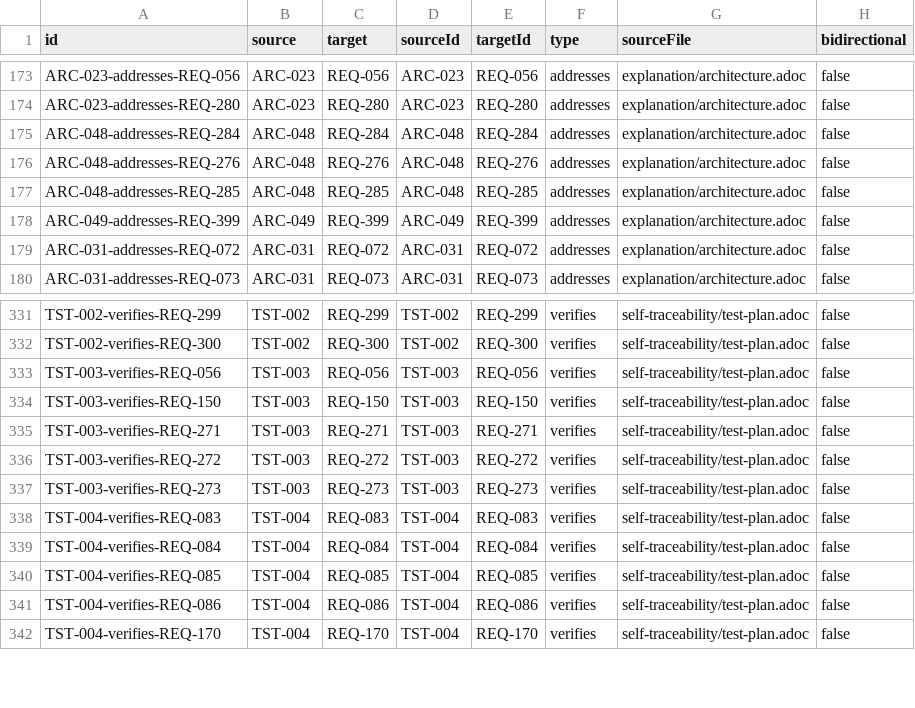
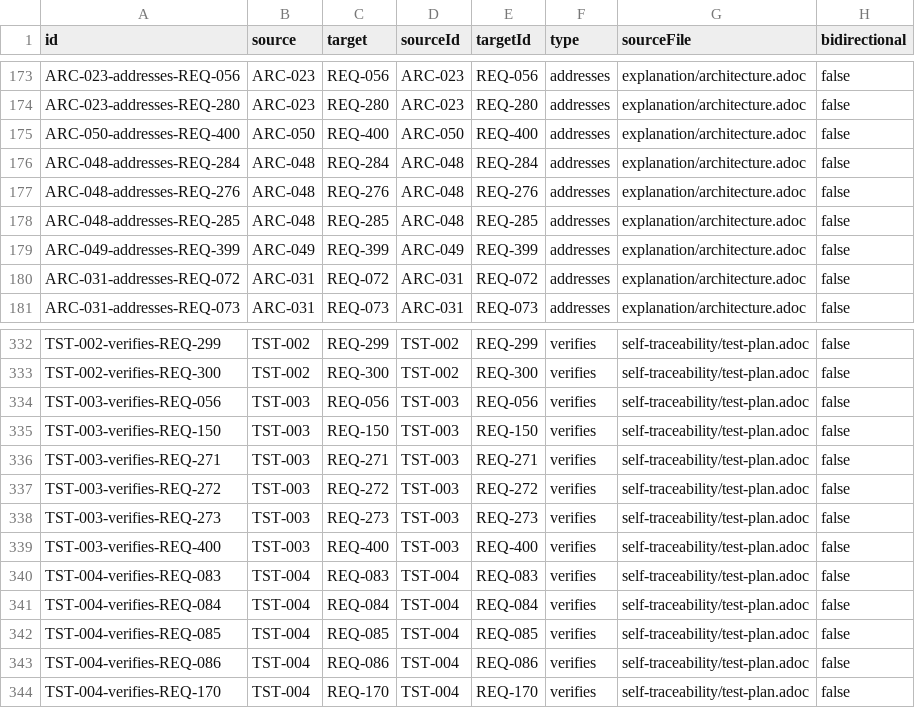
Before and after one commit to rattermeyer/antora-tracer, a CSV file: examples/tracer/modules/ROOT/attachments/traceability/relationships.csv, drawn as a sheet; only a part is shown, gaps mark what is left out; the diff names each change by its address in the sheet, - before the commit and + after, or states it on an @@ line.

Commit message:
docs: spec the CLI stdout contract and cover it in the example site
- cli-query gains the stdout/stderr requirement; doc-reference requires the CLI reference to state it; both synced.
- CLI reference documents the contract with piping examples.
- ARC-050 describes the stream split; REQ-400 added, TST-003 verifies it.
- Proposal, delta specs, design and tasks for cli-stdout-machine-readable.
- Regenerate nodes.csv and relationships.csv: 436 -> 438 items, 489 -> 491 relationships.

```diff
--- a/examples/tracer/modules/ROOT/attachments/traceability/relationships.csv
+++ b/examples/tracer/modules/ROOT/attachments/traceability/relationships.csv
+row 175: ARC-050-addresses-REQ-400 | ARC-050 | REQ-400 | ARC-050 | REQ-400 | addresses | explanation/architecture.adoc | false
+row 339: TST-003-verifies-REQ-400 | TST-003 | REQ-400 | TST-003 | REQ-400 | verifies | self-traceability/test-plan.adoc | false
```
Also changed, not shown: examples/tracer/modules/ROOT/attachments/traceability/nodes.csv, 12 other files.
